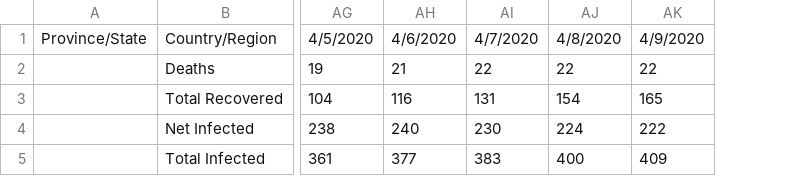
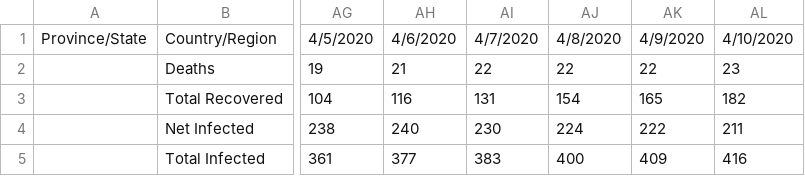
Before and after one commit to mexiro/sticky-sidebar, a CSV file: time_series.csv, drawn as a sheet; only a part is shown, gaps mark what is left out; the diff names each change by its address in the sheet, - before the commit and + after, or states it on an @@ line.

Commit message:
Update time_series.csv

```diff
--- a/time_series.csv
+++ b/time_series.csv
+column AL, rows 1-5: 4/10/2020 | 23 | 182 | 211 | 416
```
